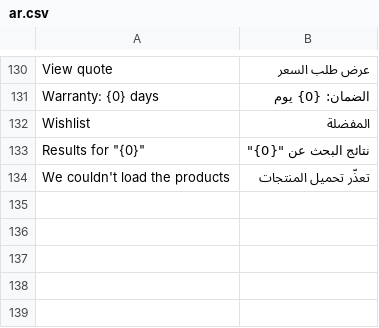
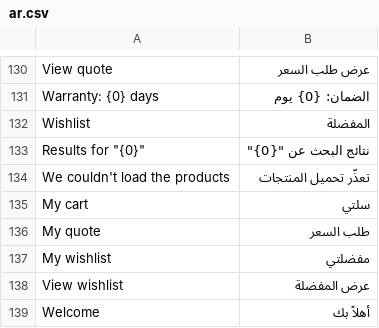
Before and after one commit to Dactra/ERPneXt_Store, a CSV file: prime_store/translations/ar.csv, drawn as a sheet; only a part is shown, gaps mark what is left out; the diff names each change by its address in the sheet, - before the commit and + after, or states it on an @@ line.

```diff
--- a/prime_store/translations/ar.csv
+++ b/prime_store/translations/ar.csv
+row 135: My cart | سلتي
+row 136: My quote | طلب السعر
+row 137: My wishlist | مفضلتي
+row 138: View wishlist | عرض المفضلة
+row 139: Welcome | أهلاً بك
```
Also changed, not shown: 5 other files.
